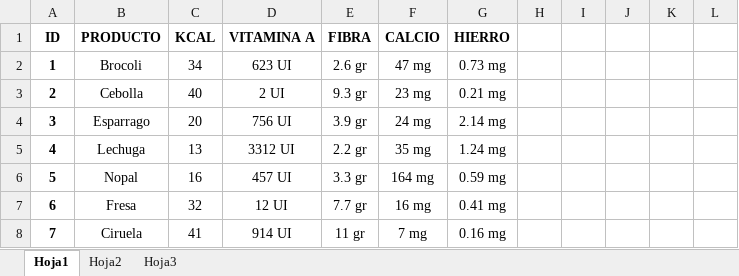
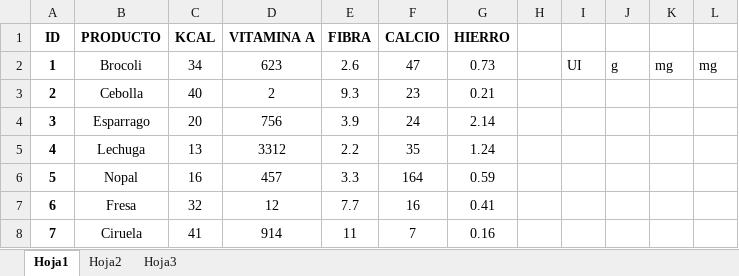
Before and after one commit to CodeRevenge/proyecto_final_SSPIA1, an Excel workbook: codigoFuente/datos/Lista.Nutrimental.xlsx, sheet Hoja1, drawn as a sheet; only a part is shown; values as stored, in another font and other column widths than the file's, no borders; the diff covers the shown part only; the diff names each change by its address in the sheet, - before the commit and + after, or states it on an @@ line.

```diff
--- a/codigoFuente/datos/Lista.Nutrimental.xlsx (sheet Hoja1)
+++ b/codigoFuente/datos/Lista.Nutrimental.xlsx (sheet Hoja1)
-D2 (VITAMINA A): 623 UI
+D2 (VITAMINA A): 623
-E2 (FIBRA): 2.6 gr
+E2 (FIBRA): 2.6
-F2 (CALCIO): 47 mg
+F2 (CALCIO): 47
-G2 (HIERRO): 0.73 mg
+G2 (HIERRO): 0.73
-I2: (empty)
+I2: UI
-J2: (empty)
+J2: g
-K2: (empty)
+K2: mg
-L2: (empty)
+L2: mg
-D3 (VITAMINA A): 2 UI
+D3 (VITAMINA A): 2
-E3 (FIBRA): 9.3 gr
+E3 (FIBRA): 9.3
-F3 (CALCIO): 23 mg
+F3 (CALCIO): 23
-G3 (HIERRO): 0.21 mg
+G3 (HIERRO): 0.21
-D4 (VITAMINA A): 756 UI
+D4 (VITAMINA A): 756
-E4 (FIBRA): 3.9 gr
+E4 (FIBRA): 3.9
-F4 (CALCIO): 24 mg
+F4 (CALCIO): 24
-G4 (HIERRO): 2.14 mg
+G4 (HIERRO): 2.14
-D5 (VITAMINA A): 3312 UI
+D5 (VITAMINA A): 3312
-E5 (FIBRA): 2.2 gr
+E5 (FIBRA): 2.2
-F5 (CALCIO): 35 mg
+F5 (CALCIO): 35
-G5 (HIERRO): 1.24 mg
+G5 (HIERRO): 1.24
-D6 (VITAMINA A): 457 UI
+D6 (VITAMINA A): 457
-E6 (FIBRA): 3.3 gr
+E6 (FIBRA): 3.3
-F6 (CALCIO): 164 mg
+F6 (CALCIO): 164
-G6 (HIERRO): 0.59 mg
+G6 (HIERRO): 0.59
-D7 (VITAMINA A): 12 UI
+D7 (VITAMINA A): 12
-E7 (FIBRA): 7.7 gr
+E7 (FIBRA): 7.7
-F7 (CALCIO): 16 mg
+F7 (CALCIO): 16
-G7 (HIERRO): 0.41 mg
+G7 (HIERRO): 0.41
-D8 (VITAMINA A): 914 UI
+D8 (VITAMINA A): 914
-E8 (FIBRA): 11 gr
+E8 (FIBRA): 11
-F8 (CALCIO): 7 mg
+F8 (CALCIO): 7
-G8 (HIERRO): 0.16 mg
+G8 (HIERRO): 0.16
```
Also changed, not shown: 5 removed rows and 125 edited cells elsewhere in this sheet, sheet Hoja2, sheet Hoja3, 9 other files.
